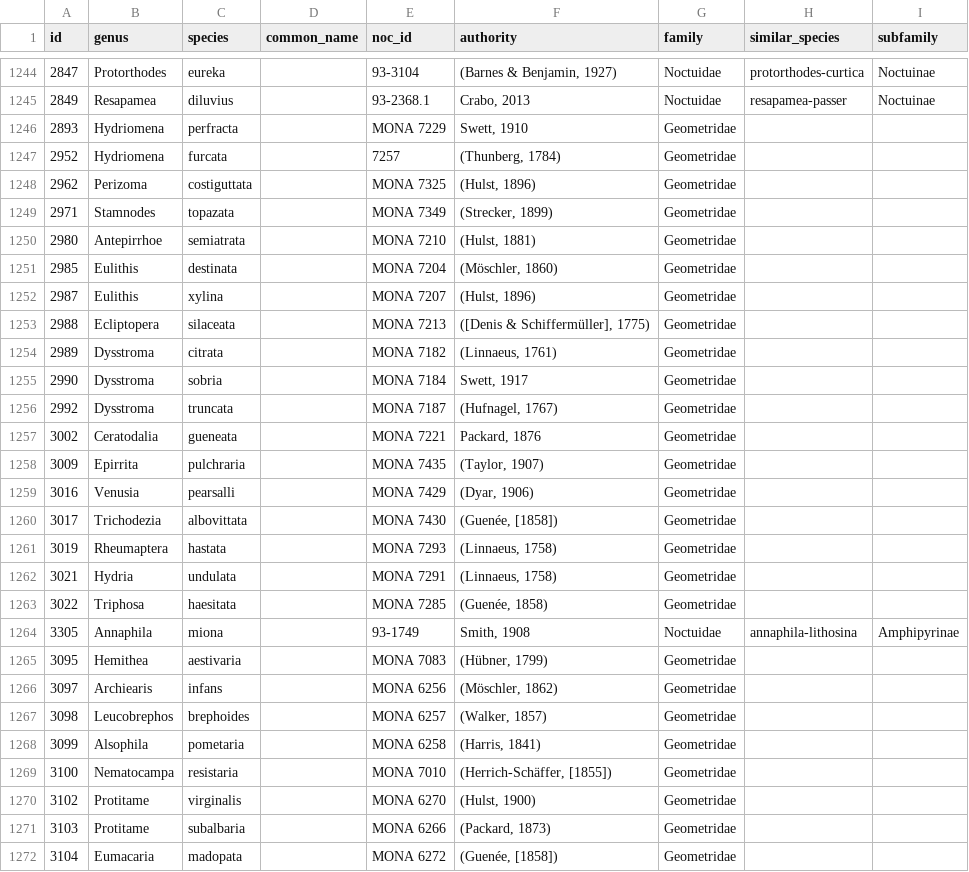
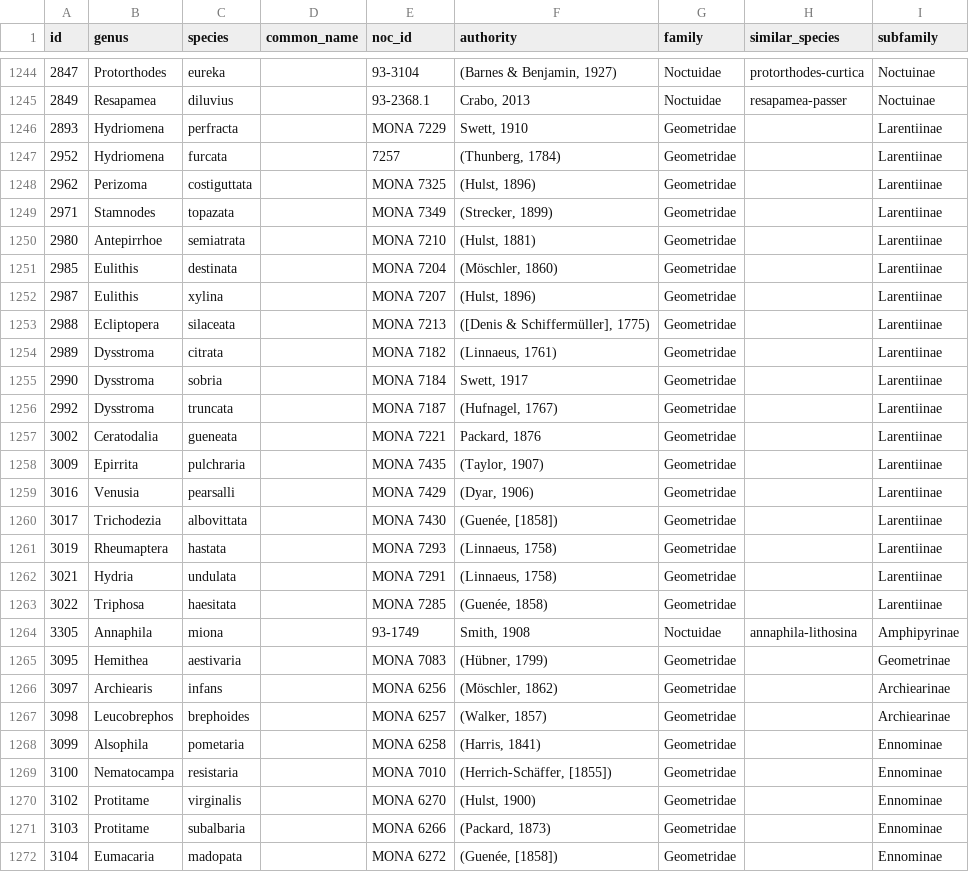
Before and after one commit to pnwinsects/pnwmoths, a CSV file: data/species.csv, drawn as a sheet; only a part is shown, gaps mark what is left out; the diff covers the shown part only.

```diff
--- a/data/species.csv
+++ b/data/species.csv
@@ -1245,28 +1245,28 @@ id,genus,species,common_name,noc_id,authority,family,similar_species,subfamily
 2849,Resapamea,diluvius,,93-2368.1,"Crabo, 2013",Noctuidae,resapamea-passer,Noctuinae
-2893,Hydriomena,perfracta,,MONA 7229,"Swett, 1910",Geometridae,,
-2952,Hydriomena,furcata,,7257,"(Thunberg, 1784) ",Geometridae,,
-2962,Perizoma,costiguttata,,MONA 7325,"(Hulst, 1896) ",Geometridae,,
-2971,Stamnodes,topazata,,MONA 7349,"(Strecker, 1899)",Geometridae,,
-2980,Antepirrhoe,semiatrata,,MONA 7210,"(Hulst, 1881) ",Geometridae,,
-2985,Eulithis,destinata,,MONA 7204,"(Möschler, 1860)",Geometridae,,
-2987,Eulithis,xylina,,MONA 7207,"(Hulst, 1896) ",Geometridae,,
-2988,Ecliptopera,silaceata,,MONA 7213,"([Denis & Schiffermüller], 1775)",Geometridae,,
-2989,Dysstroma,citrata,,MONA 7182,"(Linnaeus, 1761)",Geometridae,,
-2990,Dysstroma,sobria,,MONA 7184,"Swett, 1917",Geometridae,,
-2992,Dysstroma,truncata,,MONA 7187,"(Hufnagel, 1767)",Geometridae,,
-3002,Ceratodalia,gueneata,,MONA 7221,"Packard, 1876",Geometridae,,
-3009,Epirrita,pulchraria,,MONA 7435,"(Taylor, 1907)",Geometridae,,
-3016,Venusia,pearsalli,,MONA 7429,"(Dyar, 1906) ",Geometridae,,
-3017,Trichodezia,albovittata,,MONA 7430,"(Guenée, [1858])",Geometridae,,
-3019,Rheumaptera,hastata,,MONA 7293,"(Linnaeus, 1758)",Geometridae,,
-3021,Hydria,undulata,,MONA 7291,"(Linnaeus, 1758)",Geometridae,,
-3022,Triphosa,haesitata,,MONA 7285,"(Guenée, 1858)",Geometridae,,
+2893,Hydriomena,perfracta,,MONA 7229,"Swett, 1910",Geometridae,,Larentiinae
+2952,Hydriomena,furcata,,7257,"(Thunberg, 1784) ",Geometridae,,Larentiinae
+2962,Perizoma,costiguttata,,MONA 7325,"(Hulst, 1896) ",Geometridae,,Larentiinae
+2971,Stamnodes,topazata,,MONA 7349,"(Strecker, 1899)",Geometridae,,Larentiinae
+2980,Antepirrhoe,semiatrata,,MONA 7210,"(Hulst, 1881) ",Geometridae,,Larentiinae
+2985,Eulithis,destinata,,MONA 7204,"(Möschler, 1860)",Geometridae,,Larentiinae
+2987,Eulithis,xylina,,MONA 7207,"(Hulst, 1896) ",Geometridae,,Larentiinae
+2988,Ecliptopera,silaceata,,MONA 7213,"([Denis & Schiffermüller], 1775)",Geometridae,,Larentiinae
+2989,Dysstroma,citrata,,MONA 7182,"(Linnaeus, 1761)",Geometridae,,Larentiinae
+2990,Dysstroma,sobria,,MONA 7184,"Swett, 1917",Geometridae,,Larentiinae
+2992,Dysstroma,truncata,,MONA 7187,"(Hufnagel, 1767)",Geometridae,,Larentiinae
+3002,Ceratodalia,gueneata,,MONA 7221,"Packard, 1876",Geometridae,,Larentiinae
+3009,Epirrita,pulchraria,,MONA 7435,"(Taylor, 1907)",Geometridae,,Larentiinae
+3016,Venusia,pearsalli,,MONA 7429,"(Dyar, 1906) ",Geometridae,,Larentiinae
+3017,Trichodezia,albovittata,,MONA 7430,"(Guenée, [1858])",Geometridae,,Larentiinae
+3019,Rheumaptera,hastata,,MONA 7293,"(Linnaeus, 1758)",Geometridae,,Larentiinae
+3021,Hydria,undulata,,MONA 7291,"(Linnaeus, 1758)",Geometridae,,Larentiinae
+3022,Triphosa,haesitata,,MONA 7285,"(Guenée, 1858)",Geometridae,,Larentiinae
 3305,Annaphila,miona,,93-1749,"Smith, 1908",Noctuidae,annaphila-lithosina,Amphipyrinae
-3095,Hemithea,aestivaria,,MONA 7083,"(Hübner, 1799)",Geometridae,,
-3097,Archiearis,infans,,MONA 6256,"(Möschler, 1862)",Geometridae,,
-3098,Leucobrephos,brephoides,,MONA 6257,"(Walker, 1857)",Geometridae,,
-3099,Alsophila,pometaria,,MONA 6258,"(Harris, 1841)",Geometridae,,
-3100,Nematocampa,resistaria,,MONA 7010,"(Herrich-Schäffer, [1855])",Geometridae,,
-3102,Protitame,virginalis,,MONA 6270,"(Hulst, 1900) ",Geometridae,,
-3103,Protitame,subalbaria,,MONA 6266,"(Packard, 1873) ",Geometridae,,
-3104,Eumacaria,madopata,,MONA 6272,"(Guenée, [1858])",Geometridae,,
+3095,Hemithea,aestivaria,,MONA 7083,"(Hübner, 1799)",Geometridae,,Geometrinae
+3097,Archiearis,infans,,MONA 6256,"(Möschler, 1862)",Geometridae,,Archiearinae
+3098,Leucobrephos,brephoides,,MONA 6257,"(Walker, 1857)",Geometridae,,Archiearinae
+3099,Alsophila,pometaria,,MONA 6258,"(Harris, 1841)",Geometridae,,Ennominae
+3100,Nematocampa,resistaria,,MONA 7010,"(Herrich-Schäffer, [1855])",Geometridae,,Ennominae
+3102,Protitame,virginalis,,MONA 6270,"(Hulst, 1900) ",Geometridae,,Ennominae
+3103,Protitame,subalbaria,,MONA 6266,"(Packard, 1873) ",Geometridae,,Ennominae
+3104,Eumacaria,madopata,,MONA 6272,"(Guenée, [1858])",Geometridae,,Ennominae
```
Also changed, not shown: 147 edited cells elsewhere in this file.
